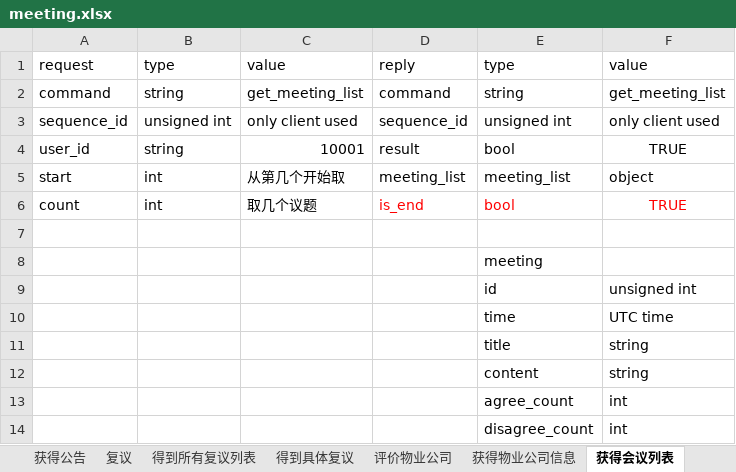
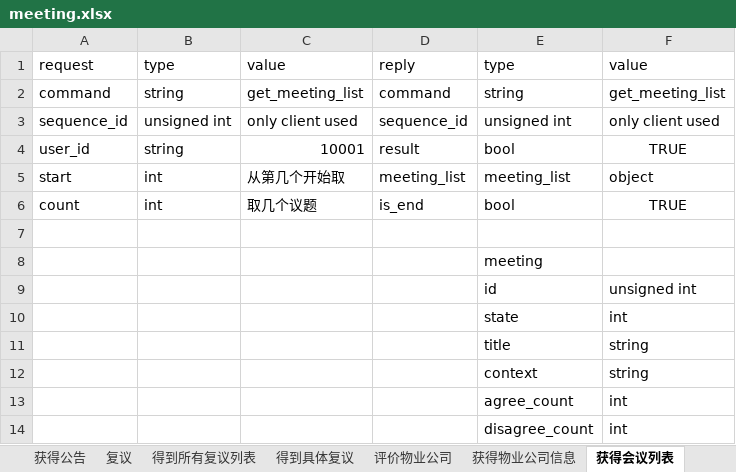
Before and after one commit to zhangkaich/Diesel_for_APP_Server, an Excel workbook: meeting.xlsx, sheet 获得会议列表, drawn as a sheet; only a part is shown; values as stored, in another font and other column widths than the file's, no borders; removed rows and columns are numbered as before the commit, all else as after; the diff covers the shown part only; the diff names each change by its address in the sheet, - before the commit and + after, or states it on an @@ line.

```diff
--- a/meeting.xlsx (sheet 获得会议列表)
+++ b/meeting.xlsx (sheet 获得会议列表)
-D6:F6 text colour: #FF0000
+D6:F6 text colour: black
-row 10:  |  |  |  | time | UTC time
+row 10:  |  |  |  | state | int
-E12: content
+E12: context
```
Also changed, not shown: 10 added rows elsewhere in this sheet, sheet 会议投票, sheet 会议人员列表, sheet 会议讨论, sheet 获得公告, sheet 删除评论, sheet 发布公告, 9 more sheets, 1 other file.
